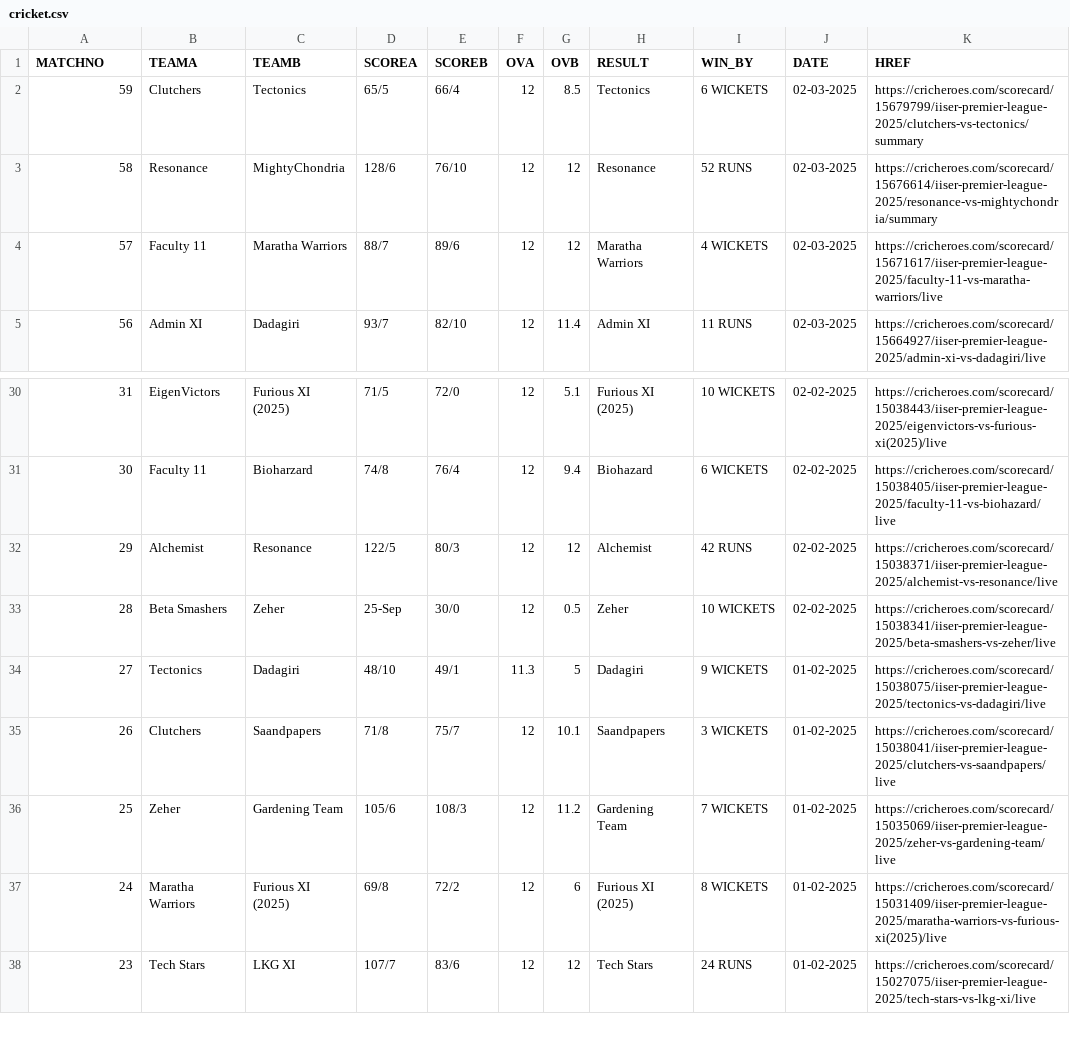
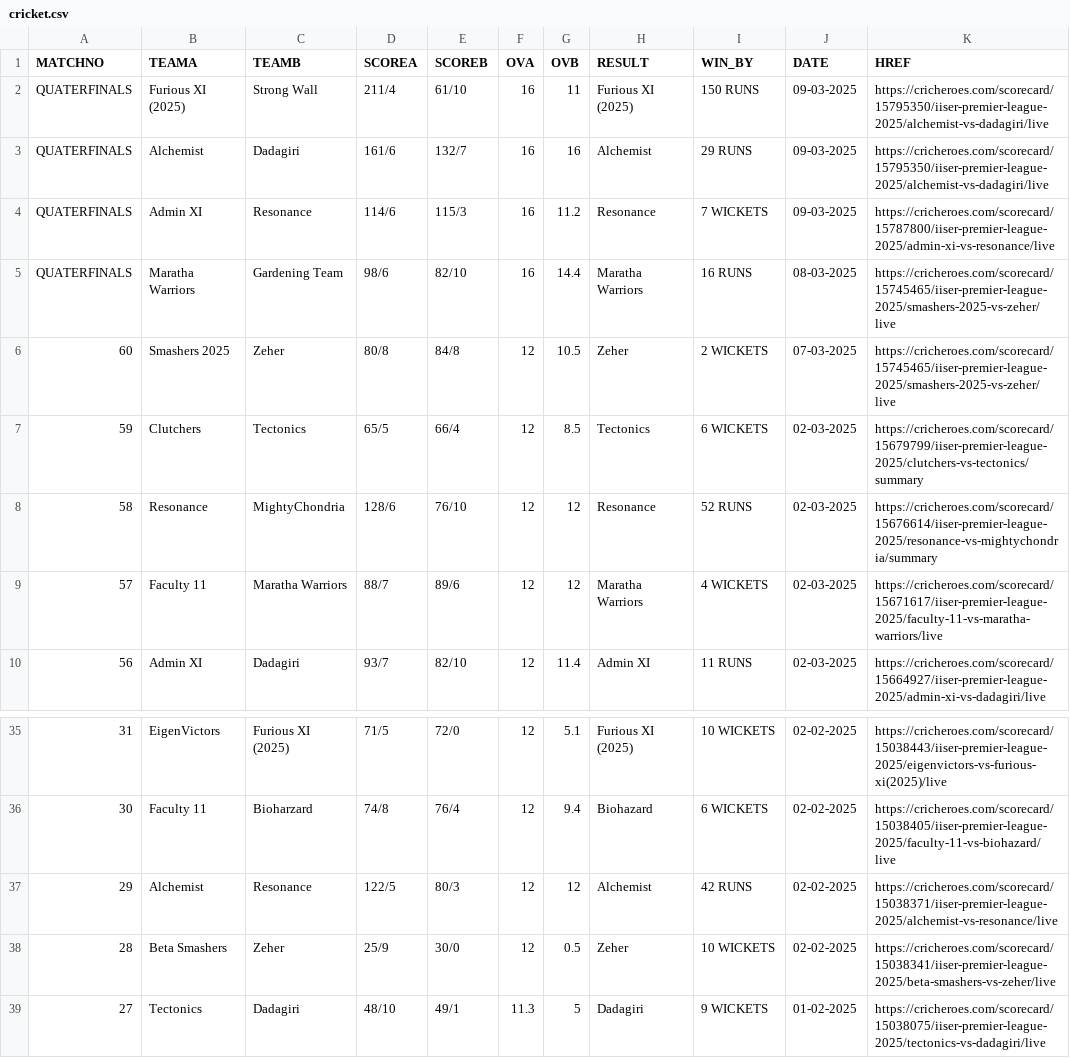
Before and after one commit to EeshanGit/Kalpa_Build_Test, a CSV file: public/krcsvs/cricket.csv, drawn as a sheet; only a part is shown, gaps mark what is left out; the shorter side is filled out with more unchanged rows.

```diff
--- a/public/krcsvs/cricket.csv
+++ b/public/krcsvs/cricket.csv
@@ -1,2 +1,7 @@
 MATCHNO,TEAMA,TEAMB,SCOREA,SCOREB,OVA,OVB,RESULT,WIN_BY,DATE,HREF
+QUATERFINALS,Furious XI (2025),Strong Wall,211/4,61/10,16,11,Furious XI (2025),150 RUNS,09-03-2025,https://cricheroes.com/scorecard/15795350/iiser-premier-league-2025/alchemist-vs-dadagiri/live
+QUATERFINALS,Alchemist,Dadagiri,161/6,132/7,16,16,Alchemist,29 RUNS,09-03-2025,https://cricheroes.com/scorecard/15795350/iiser-premier-league-2025/alchemist-vs-dadagiri/live
+QUATERFINALS,Admin XI,Resonance,114/6,115/3,16,11.2,Resonance,7 WICKETS,09-03-2025,https://cricheroes.com/scorecard/15787800/iiser-premier-league-2025/admin-xi-vs-resonance/live
+QUATERFINALS,Maratha Warriors,Gardening Team,98/6,82/10,16,14.4,Maratha Warriors,16 RUNS,08-03-2025,https://cricheroes.com/scorecard/15745465/iiser-premier-league-2025/smashers-2025-vs-zeher/live
+60,Smashers 2025,Zeher,80/8,84/8,12,10.5,Zeher,2 WICKETS,07-03-2025,https://cricheroes.com/scorecard/15745465/iiser-premier-league-2025/smashers-2025-vs-zeher/live
 59,Clutchers,Tectonics,65/5,66/4,12,8.5,Tectonics,6 WICKETS,02-03-2025,https://cricheroes.com/scorecard/15679799/iiser-premier-league-2025/clutchers-vs-tectonics/summary
@@ -32,3 +37,3 @@ MATCHNO,TEAMA,TEAMB,SCOREA,SCOREB,OVA,OVB,RESULT,WIN_BY,DATE,HREF
 29,Alchemist,Resonance,122/5,80/3,12,12,Alchemist,42 RUNS,02-02-2025,https://cricheroes.com/scorecard/15038371/iiser-premier-league-2025/alchemist-vs-resonance/live
-28,Beta Smashers,Zeher,25-Sep,30/0,12,0.5,Zeher,10 WICKETS,02-02-2025,https://cricheroes.com/scorecard/15038341/iiser-premier-league-2025/beta-smashers-vs-zeher/live
+28,Beta Smashers,Zeher,25/9,30/0,12,0.5,Zeher,10 WICKETS,02-02-2025,https://cricheroes.com/scorecard/15038341/iiser-premier-league-2025/beta-smashers-vs-zeher/live
 27,Tectonics,Dadagiri,48/10,49/1,11.3,5,Dadagiri,9 WICKETS,01-02-2025,https://cricheroes.com/scorecard/15038075/iiser-premier-league-2025/tectonics-vs-dadagiri/live
```
Also changed, not shown: 1 other file.
